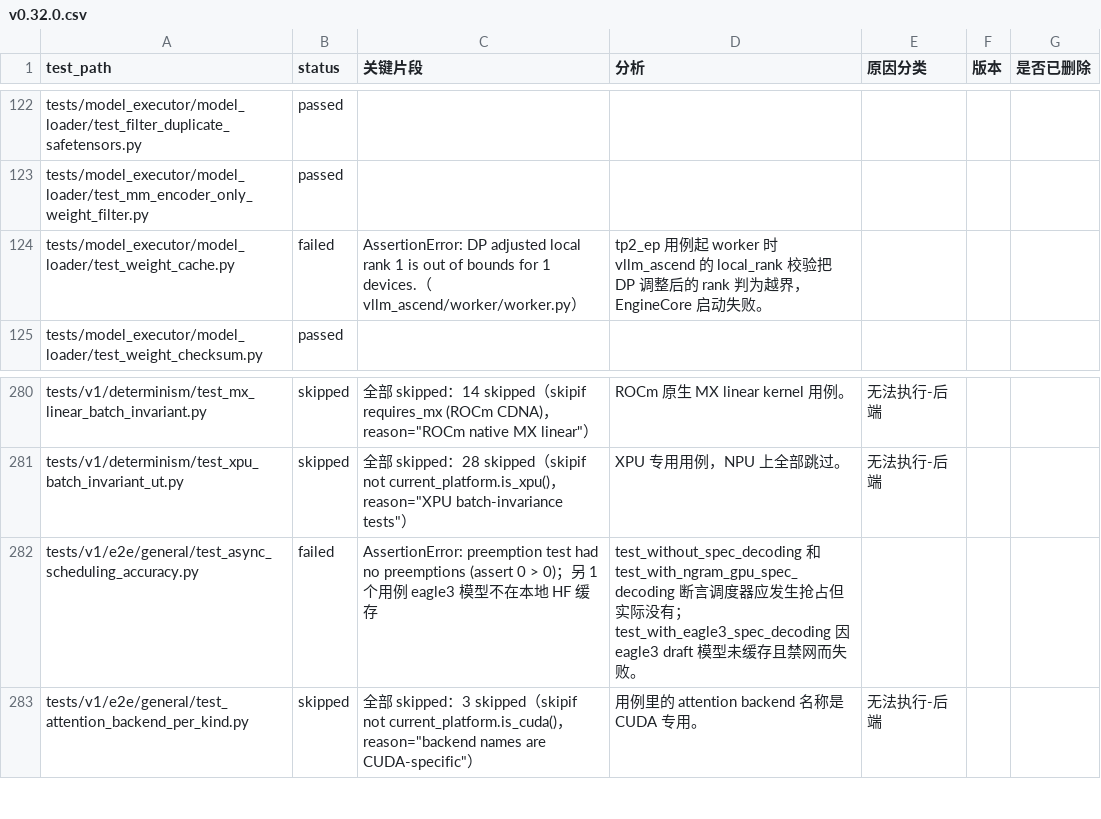
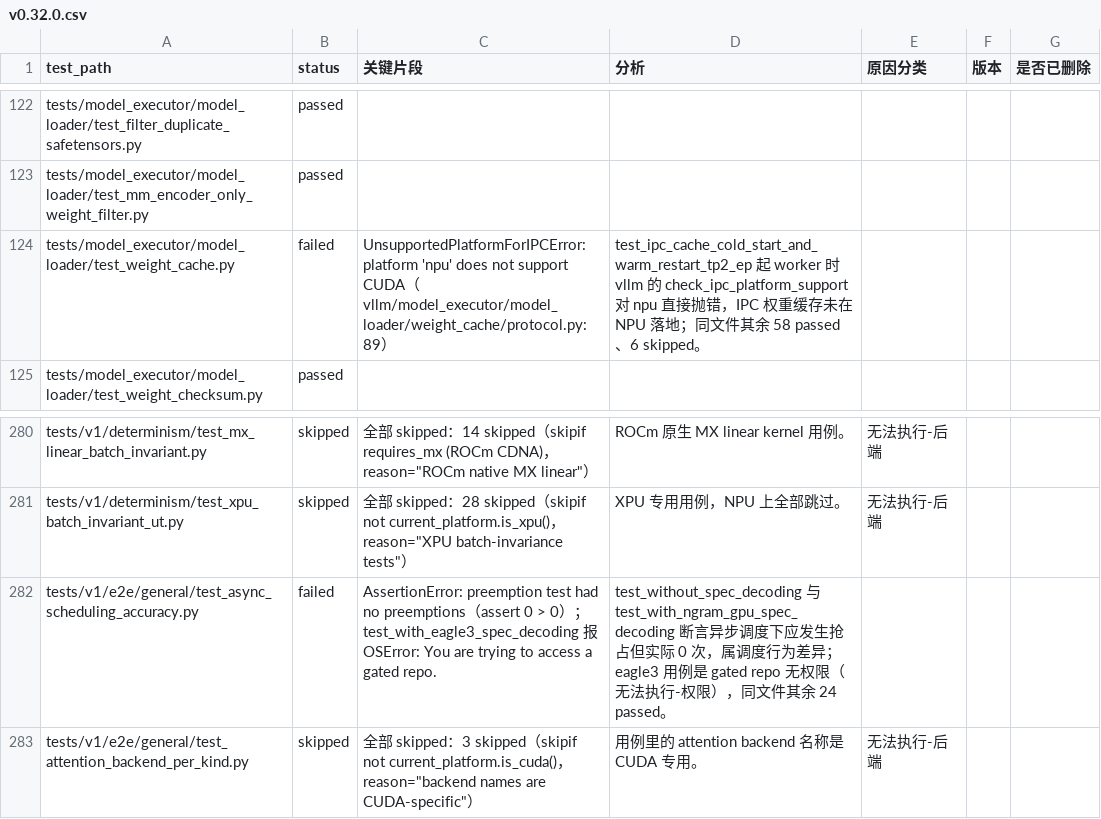
Before and after one commit to meiling6226/upstream-test, a CSV file: local/v0.32.0.csv, drawn as a sheet; only a part is shown, gaps mark what is left out.

Commit message:
update
Signed-off-by: meiling6226 <1138088600@qq.com>

```diff
--- a/local/v0.32.0.csv
+++ b/local/v0.32.0.csv
@@ -123,3 +123,3 @@ tests/model_executor/model_loader/test_filter_duplicate_safetensors.py,passed,,,
 tests/model_executor/model_loader/test_mm_encoder_only_weight_filter.py,passed,,,,,
-tests/model_executor/model_loader/test_weight_cache.py,failed,AssertionError: DP adjusted local rank 1 is out of bounds for 1 devices.（vllm_ascend/worker/worker.py）,tp2_ep 用例起 worker 时 vllm_ascend 的 local_rank 校验把 DP 调整后的 rank 判为越界，EngineCore 启动失败。,,,
+tests/model_executor/model_loader/test_weight_cache.py,failed,UnsupportedPlatformForIPCError: platform 'npu' does not support CUDA（vllm/model_executor/model_loader/weight_cache/protocol.py:89）,test_ipc_cache_cold_start_and_warm_restart_tp2_ep 起 worker 时 vllm 的 check_ipc_platform_support 对 npu 直接抛错，IPC 权重缓存未在 NPU 落地；同文件其余 58 passed、6 skipped。,,,
 tests/model_executor/model_loader/test_weight_checksum.py,passed,,,,,
@@ -281,3 +281,3 @@ tests/v1/determinism/test_mx_linear_batch_invariant.py,skipped,"全部 skipped
 tests/v1/determinism/test_xpu_batch_invariant_ut.py,skipped,"全部 skipped：28 skipped（skipif not current_platform.is_xpu()，reason=""XPU batch-invariance tests""）",XPU 专用用例，NPU 上全部跳过。,无法执行-后端,,
-tests/v1/e2e/general/test_async_scheduling_accuracy.py,failed,AssertionError: preemption test had no preemptions (assert 0 > 0)；另 1 个用例 eagle3 模型不在本地 HF 缓存,test_without_spec_decoding 和 test_with_ngram_gpu_spec_decoding 断言调度器应发生抢占但实际没有；test_with_eagle3_spec_decoding 因 eagle3 draft 模型未缓存且禁网而失败。,,,
+tests/v1/e2e/general/test_async_scheduling_accuracy.py,failed,AssertionError: preemption test had no preemptions（assert 0 > 0）；test_with_eagle3_spec_decoding 报 OSError: You are trying to access a gated repo.,test_without_spec_decoding 与 test_with_ngram_gpu_spec_decoding 断言异步调度下应发生抢占但实际 0 次，属调度行为差异；eagle3 用例是 gated repo 无权限（无法执行-权限），同文件其余 24 passed。,,,
 tests/v1/e2e/general/test_attention_backend_per_kind.py,skipped,"全部 skipped：3 skipped（skipif not current_platform.is_cuda()，reason=""backend names are CUDA-specific""）",用例里的 attention backend 名称是 CUDA 专用。,无法执行-后端,,
```
